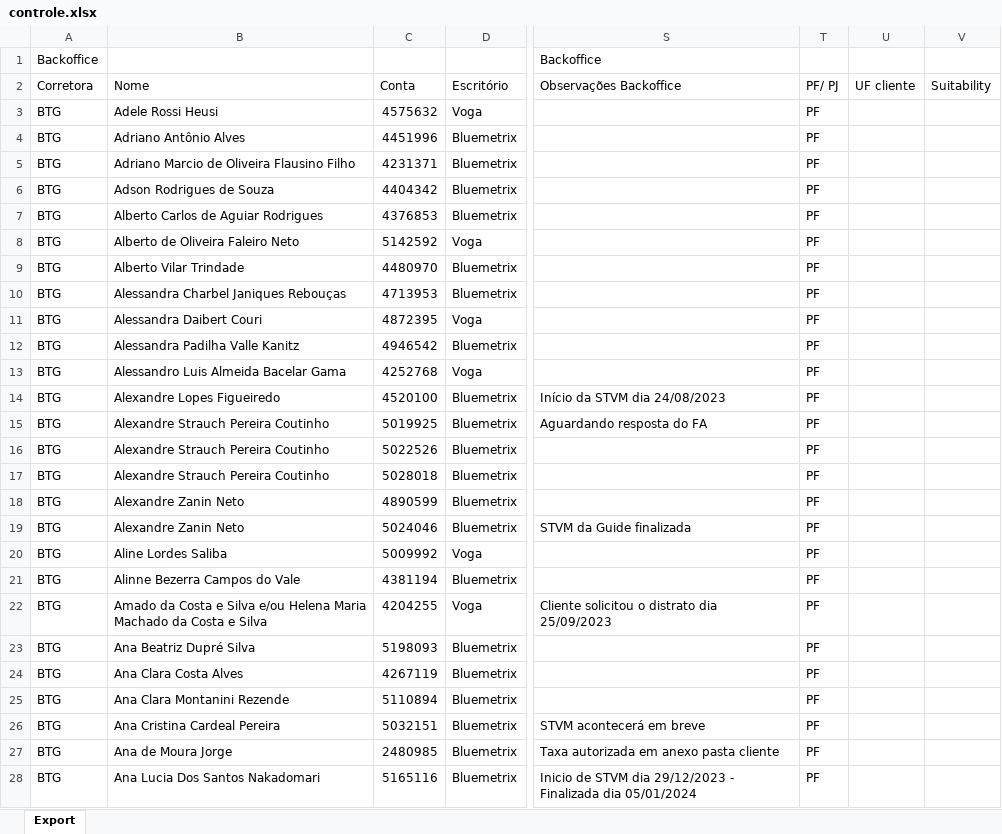
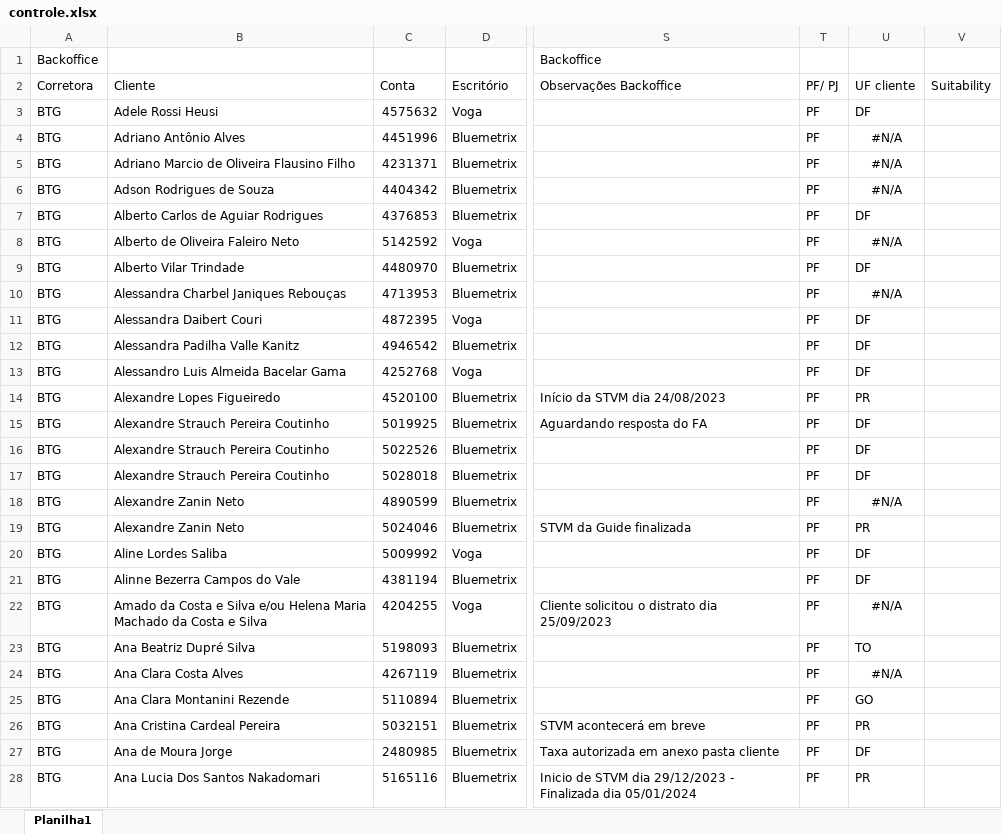
Before and after one commit to lauroteles/app_mesa_de_opera-es_corrigido, an Excel workbook: controle.xlsx, sheet Planilha1, drawn as a sheet; only a part is shown, gaps mark what is left out; values as stored, in another font and other column widths than the file's, no borders; the diff covers the shown part only; the diff names each change by its address in the sheet, - before the commit and + after, or states it on an @@ line.

Commit message:
Add files via upload

```diff
--- a/controle.xlsx (sheet Planilha1)
+++ b/controle.xlsx (sheet Planilha1)
-sheet tab: Export
+sheet tab: Planilha1
-B2: Nome
+B2: Cliente
-U3 (UF cliente): (empty)
+U3 (UF cliente): DF
-U4:U6 (UF cliente): (empty)
+U4:U6 (UF cliente): #N/A
-U7 (UF cliente): (empty)
+U7 (UF cliente): DF
-U8 (UF cliente): (empty)
+U8 (UF cliente): #N/A
-U9 (UF cliente): (empty)
+U9 (UF cliente): DF
-U10 (UF cliente): (empty)
+U10 (UF cliente): #N/A
-U11:U13 (UF cliente): (empty)
+U11:U13 (UF cliente): DF
-U14 (UF cliente): (empty)
+U14 (UF cliente): PR
-U15:U17 (UF cliente): (empty)
+U15:U17 (UF cliente): DF
-U18 (UF cliente): (empty)
+U18 (UF cliente): #N/A
-U19 (UF cliente): (empty)
+U19 (UF cliente): PR
-U20:U21 (UF cliente): (empty)
+U20:U21 (UF cliente): DF
-U22 (UF cliente): (empty)
+U22 (UF cliente): #N/A
-U23 (UF cliente): (empty)
+U23 (UF cliente): TO
-U24 (UF cliente): (empty)
+U24 (UF cliente): #N/A
-U25 (UF cliente): (empty)
+U25 (UF cliente): GO
-U26 (UF cliente): (empty)
+U26 (UF cliente): PR
-U27 (UF cliente): (empty)
+U27 (UF cliente): DF
-U28 (UF cliente): (empty)
+U28 (UF cliente): PR
```
Also changed, not shown: 6 added rows and 614 edited cells elsewhere in this sheet.
